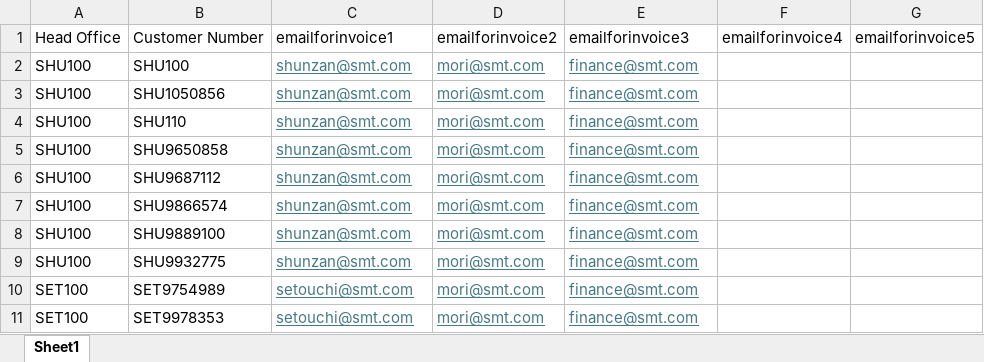
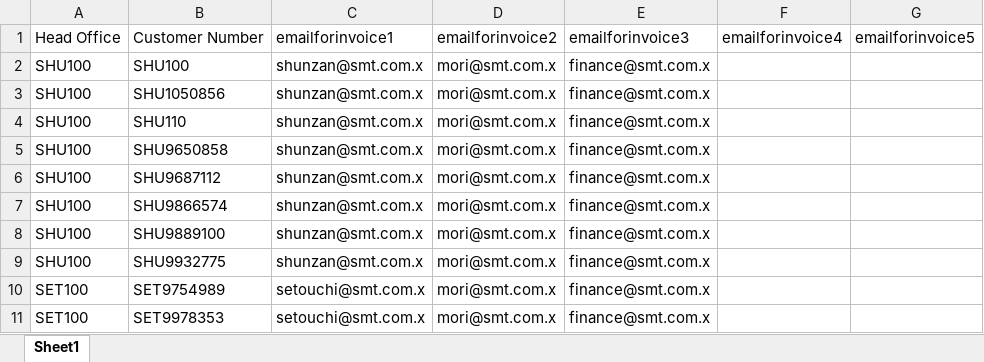
Before and after one commit to rajindermavi/InvoiceMailer, an Excel workbook: raw_data/client_directory.xlsx, sheet Sheet1, drawn as a sheet; values as stored, in another font and other column widths than the file's, no borders; the diff names each change by its address in the sheet, - before the commit and + after, or states it on an @@ line.

```diff
--- a/raw_data/client_directory.xlsx (sheet Sheet1)
+++ b/raw_data/client_directory.xlsx (sheet Sheet1)
-C2:C9: shunzan@smt.com
+C2:C9: shunzan@smt.com.x
@@ C2:E11 underline: on → off, text colour: #467886 → black @@
-D2:D11: mori@smt.com
+D2:D11: mori@smt.com.x
-E2:E11: finance@smt.com
+E2:E11: finance@smt.com.x
-C10:C11: setouchi@smt.com
+C10:C11: setouchi@smt.com.x
```
Also changed, not shown: 10 other files.
